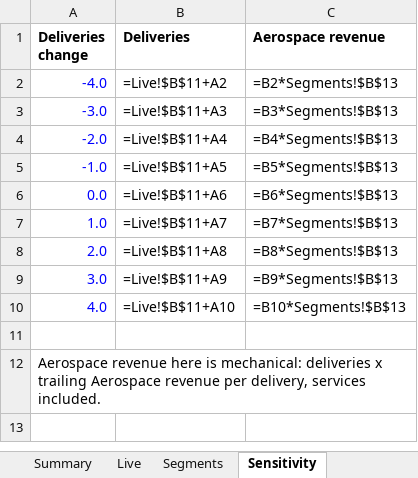
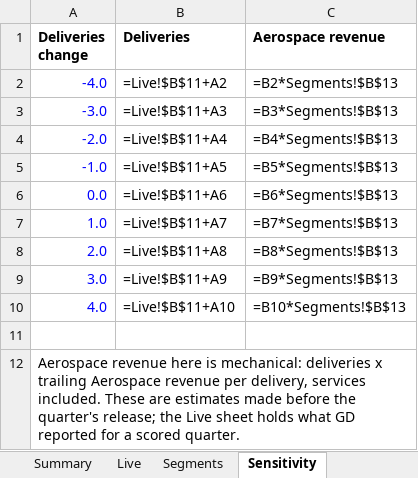
Before and after one commit to rishabbshankar226/gulfstream-delivery-nowcast, an Excel workbook: output/gd_gulfstream_model.xlsx, sheet Sensitivity, drawn as a sheet; values as stored, in another font and other column widths than the file's, no borders; formulas without a stored value are shown as written; the diff names each change by its address in the sheet, - before the commit and + after, or states it on an @@ line.

Commit message:
R2 fixes (F054, F083 to F098): round 2 findings on the interview notes, post, README, note, dashboard and workbook
Interview notes: the sentence that the registry had the quarter's jets in
time is gone (5 of the 42 events were older airframes); sources and the
held-out claim are stated as they are. Post: says what registry count and the
pace mean, months or years, no percentage beside rounded figures, the band's
level. README: the band's level and coverage in the live summary, the three
preregistered sign tests named, both readings of GD's calls together, an even
split beside the pace, the build check that failed in 2016 and 2017, how the
guidance rules were written, the three guards beyond the preregistered text.
Note: callout, footnote and captions say what was made before the release.
Dashboard and workbook: the pace is my construction; a scored quarter is not
called live; 20% not 20.1%. ERRATA in first person with E9 and E10. The
2026-10-30 call is in data/guidance.csv with a blank outlook. Screenshot
retaken. Round 2 reviews and the round 3 brief.

```diff
--- a/output/gd_gulfstream_model.xlsx (sheet Sensitivity)
+++ b/output/gd_gulfstream_model.xlsx (sheet Sensitivity)
-A12 (Deliveries change): …services included.
+A12 (Deliveries change): …services included. These are estimates made before the quarter's release; the Live sheet holds what GD reported for a scored quarter.
```
Also changed, not shown: sheet About, sheet Summary, 33 other files.
